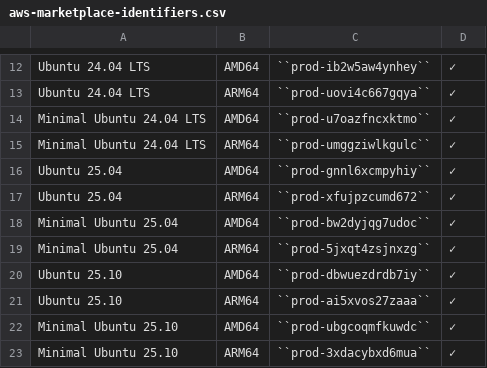
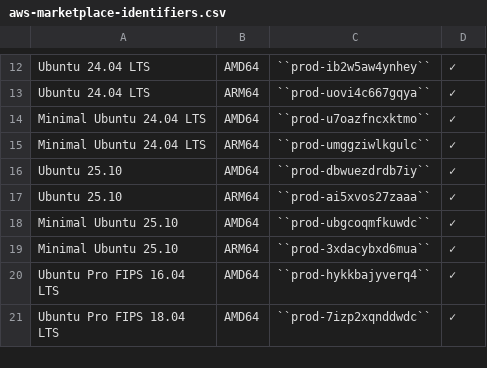
Before and after one commit to canonical/ubuntu-cloud-docs, a CSV file: docs/aws/aws-how-to/instances/aws-marketplace-identifiers.csv, drawn as a sheet; only a part is shown, gaps mark what is left out; the shorter side is filled out with more unchanged rows; the diff names each change by its address in the sheet, - before the commit and + after, or states it on an @@ line.

Commit message:
fix(aws): drop eol'ed suite
25.04 is EOL and listings are restricted.

Remove product codes from the file.

```diff
--- a/docs/aws/aws-how-to/instances/aws-marketplace-identifiers.csv
+++ b/docs/aws/aws-how-to/instances/aws-marketplace-identifiers.csv
-row 16: Ubuntu 25.04 | AMD64 | ``prod-gnnl6xcmpyhiy`` | ✓
-row 17: Ubuntu 25.04 | ARM64 | ``prod-xfujpzcumd672`` | ✓
-row 18: Minimal Ubuntu 25.04 | AMD64 | ``prod-bw2dyjqg7udoc`` | ✓
-row 19: Minimal Ubuntu 25.04 | ARM64 | ``prod-5jxqt4zsjnxzg`` | ✓
```
